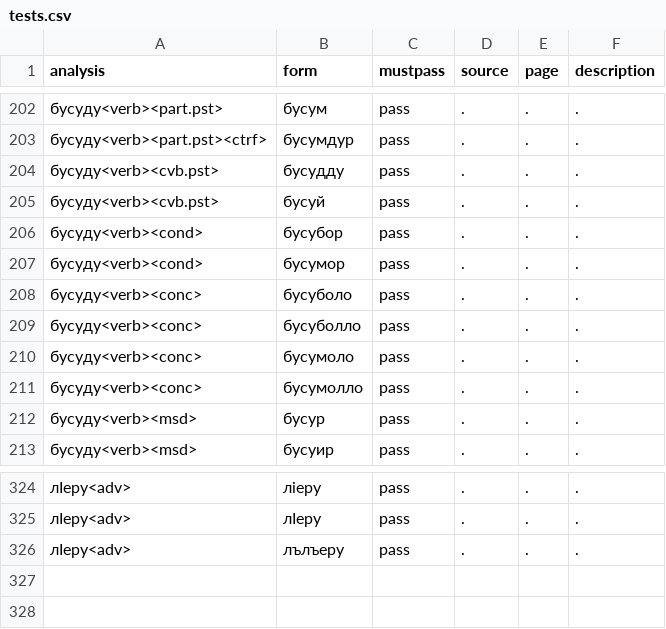
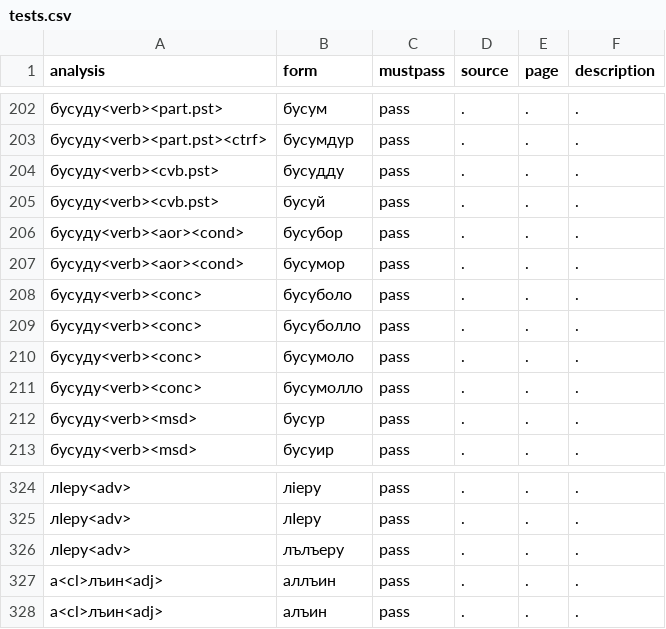
Before and after one commit to vbunt/andi, a CSV file: tests.csv, drawn as a sheet; only a part is shown, gaps mark what is left out.

```diff
--- a/tests.csv
+++ b/tests.csv
@@ -205,4 +205,4 @@ analysis,form,mustpass,source,page,description
 бусуду<verb><cvb.pst>,бусуй,pass,.,.,.
-бусуду<verb><cond>,бусубор,pass,.,.,.
-бусуду<verb><cond>,бусумор,pass,.,.,.
+бусуду<verb><aor><cond>,бусубор,pass,.,.,.
+бусуду<verb><aor><cond>,бусумор,pass,.,.,.
 бусуду<verb><conc>,бусуболо,pass,.,.,.
@@ -326 +326,3 @@ analysis,form,mustpass,source,page,description
 лІеру<adv>,лълъеру,pass,.,.,.
+а<cl>лъин<adj>,аллъин,pass,.,.,.
+а<cl>лъин<adj>,алъин,pass,.,.,.
```
Also changed, not shown: 3 other files.
